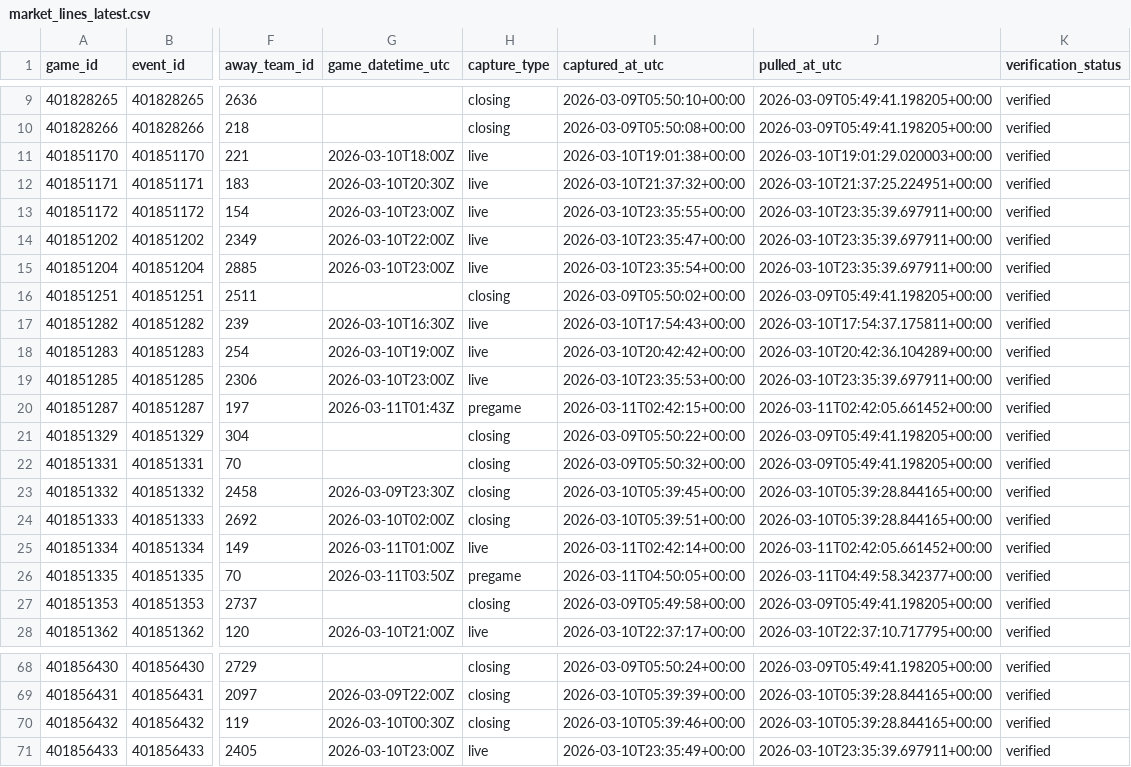
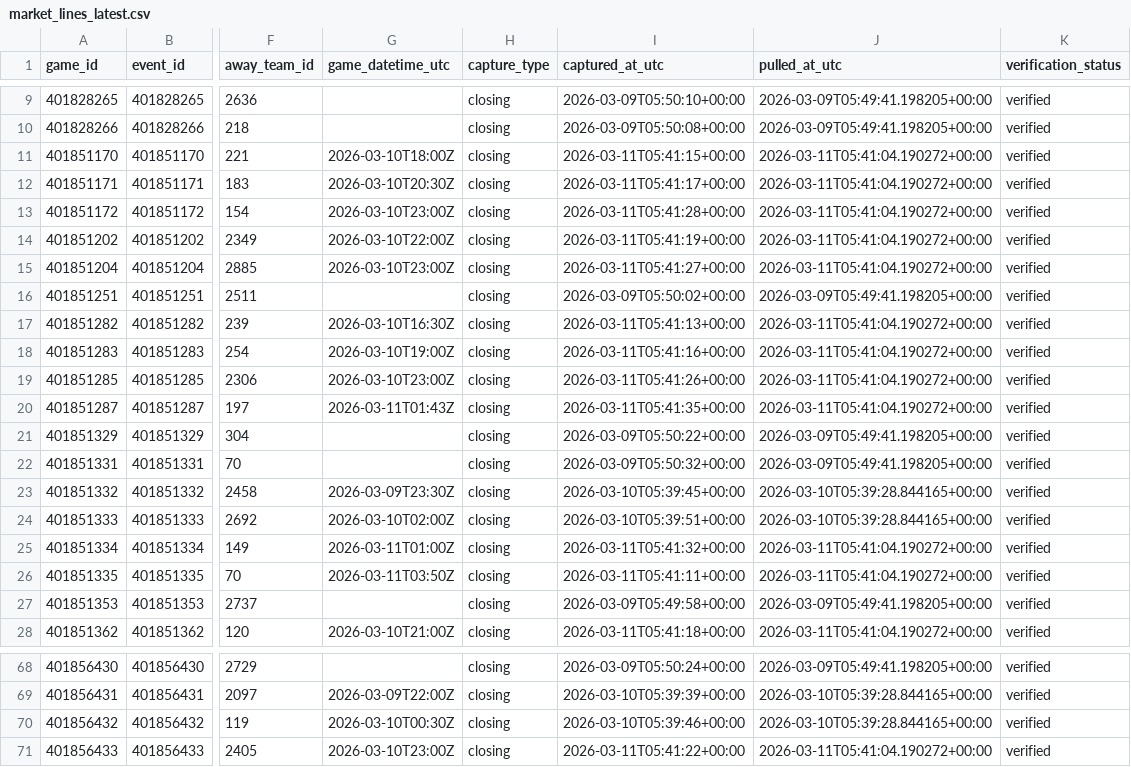
Before and after one commit to goldbondman/CBB.RD2, a CSV file: data/market_lines_latest.csv, drawn as a sheet; only a part is shown, gaps mark what is left out; the diff covers the shown part only; the diff names each change by its address in the sheet, - before the commit and + after, or states it on an @@ line.

```diff
--- a/data/market_lines_latest.csv
+++ b/data/market_lines_latest.csv
-H11:H15 (capture_type): live
+H11:H15 (capture_type): closing
-I11 (captured_at_utc): 2026-03-10T19:01:38+00:00
+I11 (captured_at_utc): 2026-03-11T05:41:15+00:00
-J11 (pulled_at_utc): 2026-03-10T19:01:29.020003+00:00
+J11 (pulled_at_utc): 2026-03-11T05:41:04.190272+00:00
-I12 (captured_at_utc): 2026-03-10T21:37:32+00:00
+I12 (captured_at_utc): 2026-03-11T05:41:17+00:00
-J12 (pulled_at_utc): 2026-03-10T21:37:25.224951+00:00
+J12 (pulled_at_utc): 2026-03-11T05:41:04.190272+00:00
-I13 (captured_at_utc): 2026-03-10T23:35:55+00:00
+I13 (captured_at_utc): 2026-03-11T05:41:28+00:00
-J13:J15 (pulled_at_utc): 2026-03-10T23:35:39.697911+00:00
+J13:J15 (pulled_at_utc): 2026-03-11T05:41:04.190272+00:00
-I14 (captured_at_utc): 2026-03-10T23:35:47+00:00
+I14 (captured_at_utc): 2026-03-11T05:41:19+00:00
-I15 (captured_at_utc): 2026-03-10T23:35:54+00:00
+I15 (captured_at_utc): 2026-03-11T05:41:27+00:00
-H17:H19 (capture_type): live
+H17:H19 (capture_type): closing
-I17 (captured_at_utc): 2026-03-10T17:54:43+00:00
+I17 (captured_at_utc): 2026-03-11T05:41:13+00:00
-J17 (pulled_at_utc): 2026-03-10T17:54:37.175811+00:00
+J17 (pulled_at_utc): 2026-03-11T05:41:04.190272+00:00
-I18 (captured_at_utc): 2026-03-10T20:42:42+00:00
+I18 (captured_at_utc): 2026-03-11T05:41:16+00:00
-J18 (pulled_at_utc): 2026-03-10T20:42:36.104289+00:00
+J18 (pulled_at_utc): 2026-03-11T05:41:04.190272+00:00
-I19 (captured_at_utc): 2026-03-10T23:35:53+00:00
+I19 (captured_at_utc): 2026-03-11T05:41:26+00:00
-J19 (pulled_at_utc): 2026-03-10T23:35:39.697911+00:00
+J19 (pulled_at_utc): 2026-03-11T05:41:04.190272+00:00
-H20 (capture_type): pregame
+H20 (capture_type): closing
-I20 (captured_at_utc): 2026-03-11T02:42:15+00:00
+I20 (captured_at_utc): 2026-03-11T05:41:35+00:00
-J20 (pulled_at_utc): 2026-03-11T02:42:05.661452+00:00
+J20 (pulled_at_utc): 2026-03-11T05:41:04.190272+00:00
-H25 (capture_type): live
+H25 (capture_type): closing
-I25 (captured_at_utc): 2026-03-11T02:42:14+00:00
+I25 (captured_at_utc): 2026-03-11T05:41:32+00:00
-J25 (pulled_at_utc): 2026-03-11T02:42:05.661452+00:00
+J25 (pulled_at_utc): 2026-03-11T05:41:04.190272+00:00
-H26 (capture_type): pregame
+H26 (capture_type): closing
-I26 (captured_at_utc): 2026-03-11T04:50:05+00:00
+I26 (captured_at_utc): 2026-03-11T05:41:11+00:00
-J26 (pulled_at_utc): 2026-03-11T04:49:58.342377+00:00
+J26 (pulled_at_utc): 2026-03-11T05:41:04.190272+00:00
-H28 (capture_type): live
+H28 (capture_type): closing
-I28 (captured_at_utc): 2026-03-10T22:37:17+00:00
+I28 (captured_at_utc): 2026-03-11T05:41:18+00:00
-J28 (pulled_at_utc): 2026-03-10T22:37:10.717795+00:00
+J28 (pulled_at_utc): 2026-03-11T05:41:04.190272+00:00
-H71 (capture_type): live
+H71 (capture_type): closing
-I71 (captured_at_utc): 2026-03-10T23:35:49+00:00
+I71 (captured_at_utc): 2026-03-11T05:41:22+00:00
-J71 (pulled_at_utc): 2026-03-10T23:35:39.697911+00:00
+J71 (pulled_at_utc): 2026-03-11T05:41:04.190272+00:00
```
Also changed, not shown: 37 edited cells elsewhere in this file, 3 other files.
